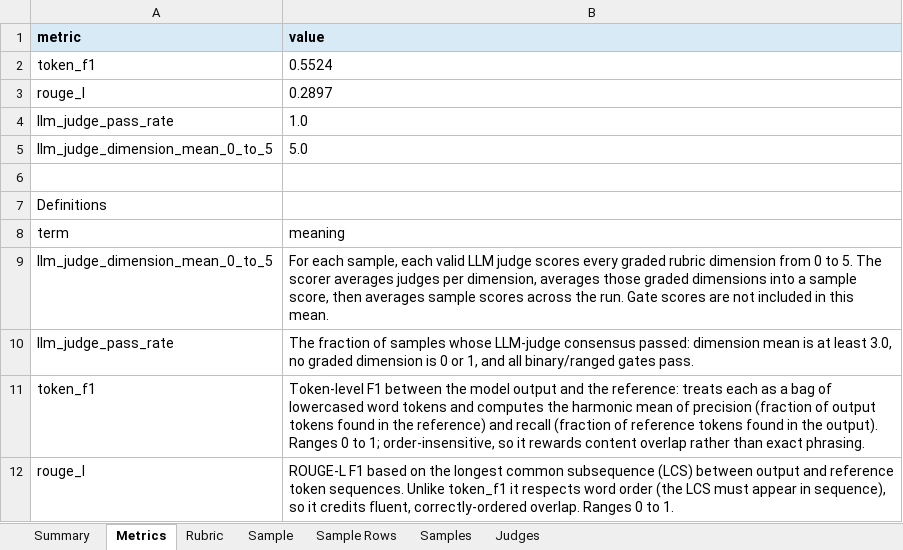
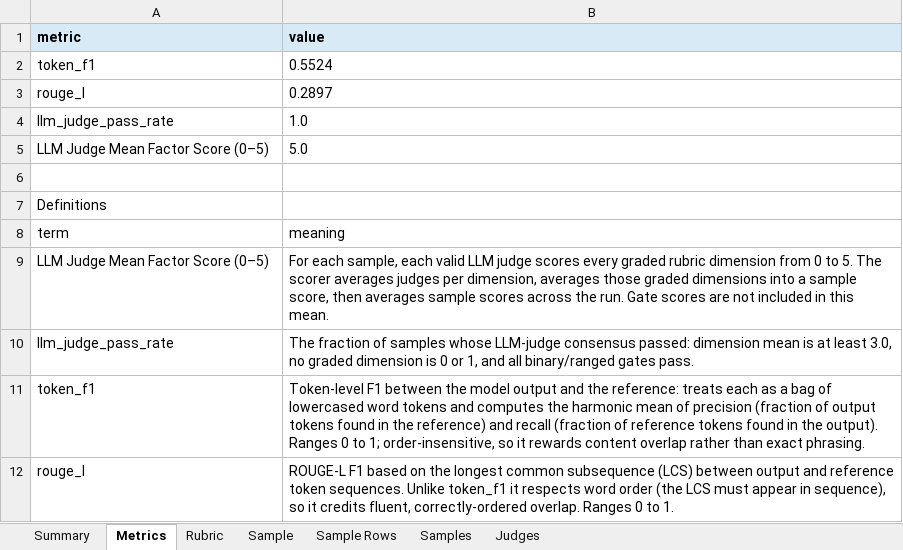
Before and after one commit to winstonestone/model_evaluation, an Excel workbook: tasks/summarization/ibm-granite-granite-4-2-8b/results.xlsx, sheet Metrics, drawn as a sheet; values as stored, in another font and other column widths than the file's, no borders; the diff names each change by its address in the sheet, - before the commit and + after, or states it on an @@ line.

Commit message:
Rename LLM judge mean factor score across results and task views

```diff
--- a/tasks/summarization/ibm-granite-granite-4-2-8b/results.xlsx (sheet Metrics)
+++ b/tasks/summarization/ibm-granite-granite-4-2-8b/results.xlsx (sheet Metrics)
-A5 (metric): llm_judge_dimension_mean_0_to_5
+A5 (metric): LLM Judge Mean Factor Score (0–5)
-A9 (metric): llm_judge_dimension_mean_0_to_5
+A9 (metric): LLM Judge Mean Factor Score (0–5)
```
Also changed, not shown: sheet Summary, sheet Samples, 4 other files.
